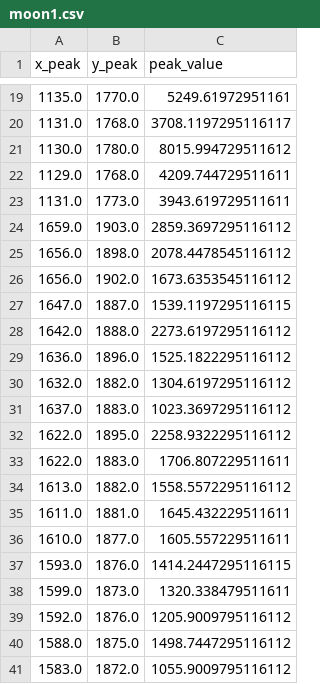
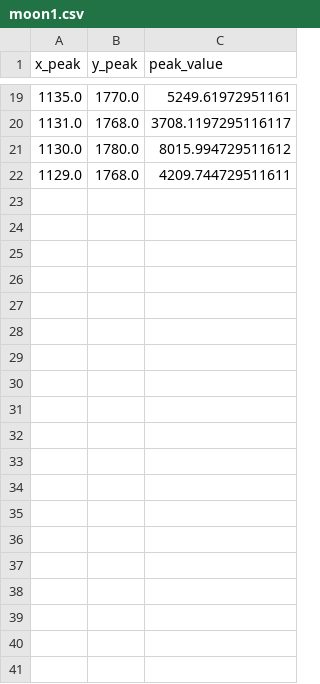
Before and after one commit to DIaDaynaDay/jupiter-insight, a CSV file: data/moons/moon1.csv, drawn as a sheet; only a part is shown, gaps mark what is left out.

```diff
--- a/data/moons/moon1.csv
+++ b/data/moons/moon1.csv
@@ -22,20 +22 @@ x_peak,y_peak,peak_value
 1129.0,1768.0,4209.744729511611
-1131.0,1773.0,3943.619729511611
-1659.0,1903.0,2859.3697295116112
-1656.0,1898.0,2078.4478545116112
-1656.0,1902.0,1673.6353545116112
-1647.0,1887.0,1539.1197295116115
-1642.0,1888.0,2273.6197295116112
-1636.0,1896.0,1525.1822295116112
-1632.0,1882.0,1304.6197295116112
-1637.0,1883.0,1023.3697295116112
-1622.0,1895.0,2258.9322295116112
-1622.0,1883.0,1706.807229511611
-1613.0,1882.0,1558.5572295116112
-1611.0,1881.0,1645.432229511611
-1610.0,1877.0,1605.557229511611
-1593.0,1876.0,1414.2447295116115
-1599.0,1873.0,1320.338479511611
-1592.0,1876.0,1205.9009795116112
-1588.0,1875.0,1498.7447295116112
-1583.0,1872.0,1055.9009795116112
```
Also changed, not shown: data/moons/moon2.csv, data/moons/moon3.csv, 2 other files.
